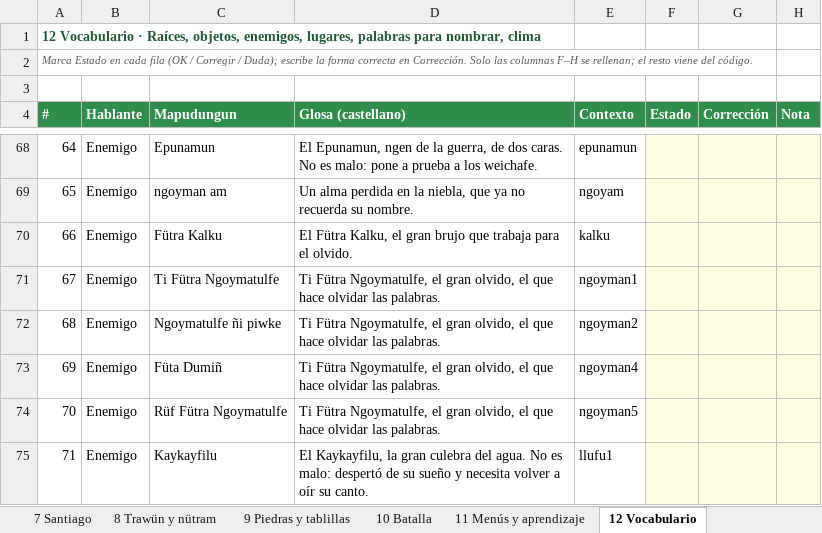
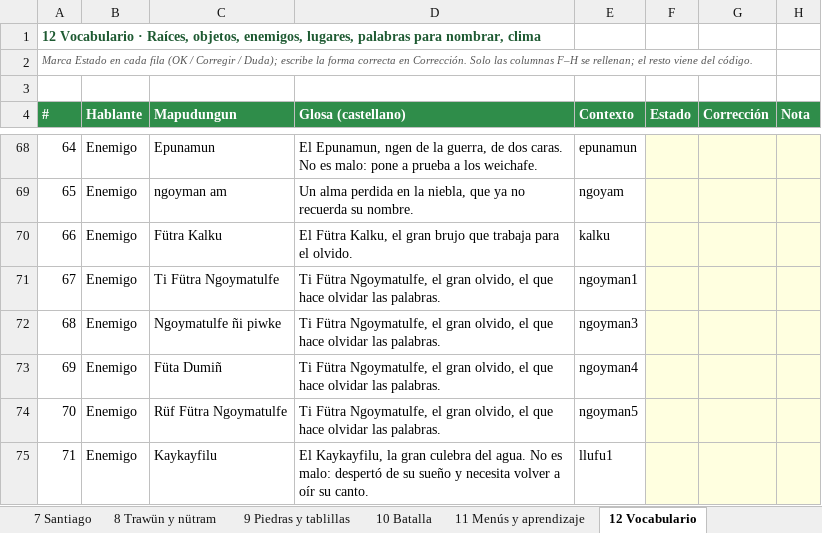
Before and after one commit to brogers36/Kewun-ni-Newen, an Excel workbook: docs/Kewun_revision_mapudungun.xlsx, sheet 12 Vocabulario, drawn as a sheet; only a part is shown, gaps mark what is left out; values as stored, in another font and other column widths than the file's, no borders; the diff names each change by its address in the sheet, - before the commit and + after, or states it on an @@ line.

```diff
--- a/docs/Kewun_revision_mapudungun.xlsx (sheet 12 Vocabulario)
+++ b/docs/Kewun_revision_mapudungun.xlsx (sheet 12 Vocabulario)
-E72 (Contexto): ngoyman2
+E72 (Contexto): ngoyman3
```
Also changed, not shown: sheet 5 Puelmapu, sheet 6 Ngoyman y Chumpall, 5 other files.
